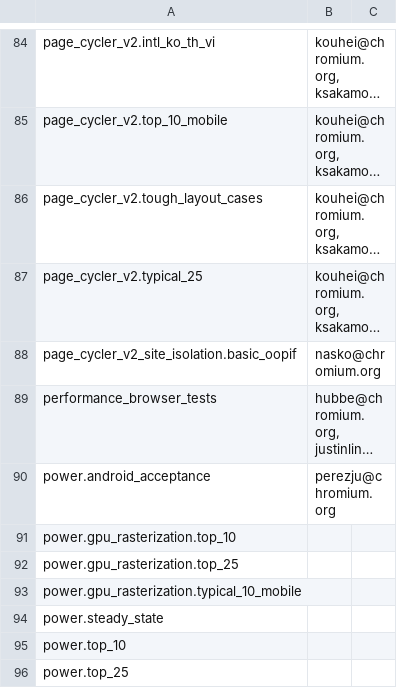
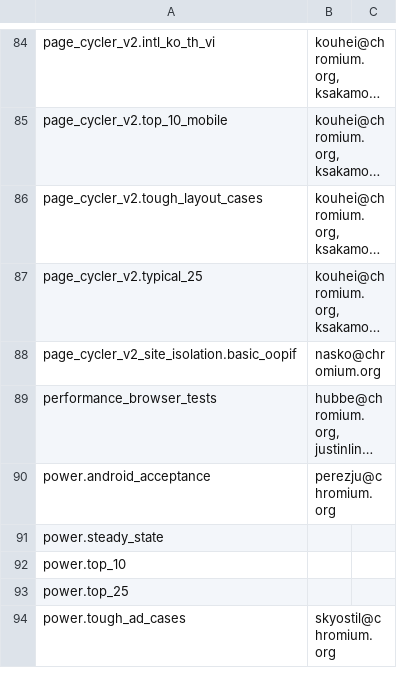
Before and after one commit to webrtc-uwp/chromium-tools, a CSV file: perf/benchmark.csv, drawn as a sheet; only a part is shown, gaps mark what is left out; the shorter side is filled out with more unchanged rows; long unchanged cells end in …; the diff names each change by its address in the sheet, - before the commit and + after, or states it on an @@ line.

Commit message:
Delete Mac power.gpu_rasterization.* benchmarks
Now that GPU rasterization is the default on Mac, these benchmarks are
exact duplicates of the non-GPU rasterization versions of the
benchmarks.

I've verified with ericrk@, shrike@, and erikchen@ that these benchmarks
are okay to delete.

NOTRY=true
TBR=nednguyen@google.com,shrike@chromium.org,rnephew@chromium.org
BUG=706529

patch from issue 2781923004 at patchset 10001 (http://crrev.com/2781923004#ps10001)

Change-Id: If02bca7c5b2a1c7156e694aac9e25aa517d7a0ac
Reviewed-on: https://chromium-review.googlesource.com/465146
Commit-Queue: Charlie Andrews <charliea@chromium.org>
Reviewed-by: Charlie Andrews <charliea@chromium.org>
Cr-Original-Commit-Position: refs/heads/master@{#461223}
Cr-Mirrored-From: https://chromium.googlesource.com/chromium/src
Cr-Mirrored-Commit: acb782439b5218aec440085b2560487bd344f7ef

```diff
--- a/perf/benchmark.csv
+++ b/perf/benchmark.csv
-row 91: power.gpu_rasterization.top_10
-row 92: power.gpu_rasterization.top_25
-row 93: power.gpu_rasterization.typical_10_mobile
```
Also changed, not shown: 1 other file.
